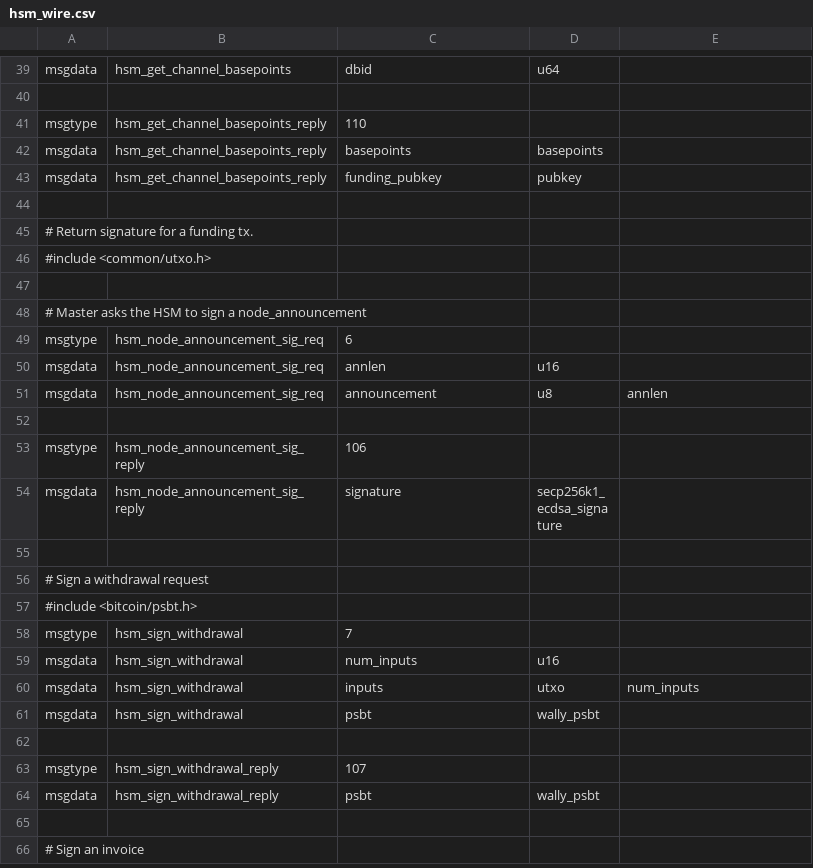
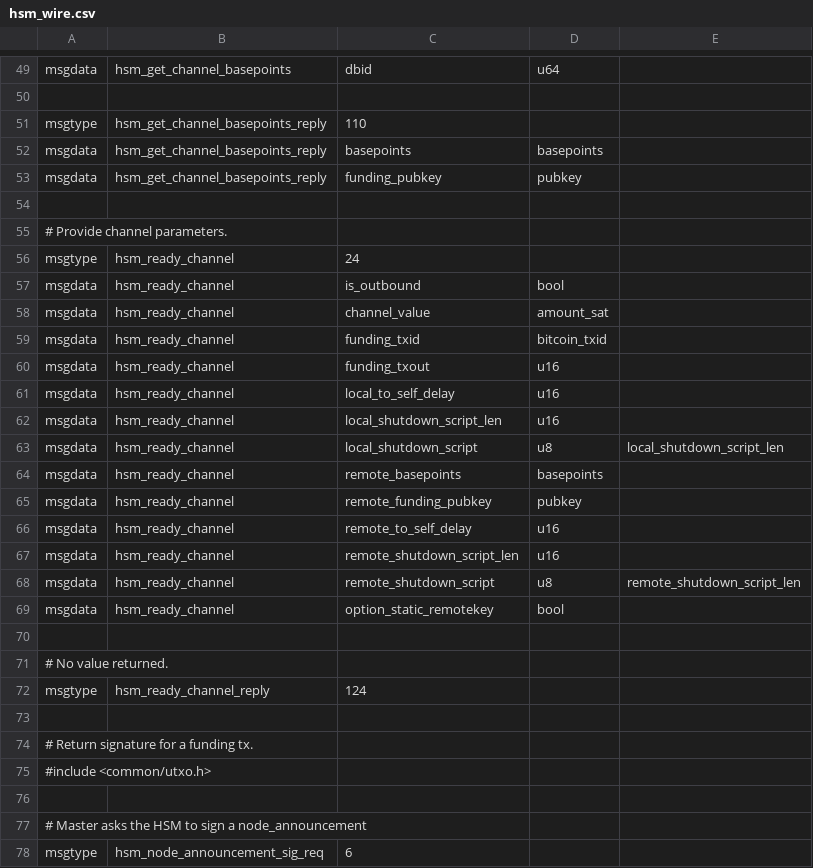
Before and after one commit to ElementsProject/lightning, a CSV file: hsmd/hsm_wire.csv, drawn as a sheet; only a part is shown, gaps mark what is left out; the shorter side is filled out with more unchanged rows; the diff covers the shown part only.

Commit message:
Added NewChannel and ReadyChannel support.  Added warmstart flag to Init.

```diff
--- a/hsmd/hsm_wire.csv
+++ b/hsmd/hsm_wire.csv
@@ -43,2 +53,21 @@ msgdata,hsm_get_channel_basepoints_reply,basepoints,basepoints,
 msgdata,hsm_get_channel_basepoints_reply,funding_pubkey,pubkey,
+
+# Provide channel parameters.
+msgtype,hsm_ready_channel,24
+msgdata,hsm_ready_channel,is_outbound,bool,
+msgdata,hsm_ready_channel,channel_value,amount_sat,
+msgdata,hsm_ready_channel,funding_txid,bitcoin_txid,
+msgdata,hsm_ready_channel,funding_txout,u16,
+msgdata,hsm_ready_channel,local_to_self_delay,u16,
+msgdata,hsm_ready_channel,local_shutdown_script_len,u16,
+msgdata,hsm_ready_channel,local_shutdown_script,u8,local_shutdown_script_len
+msgdata,hsm_ready_channel,remote_basepoints,basepoints,
+msgdata,hsm_ready_channel,remote_funding_pubkey,pubkey,
+msgdata,hsm_ready_channel,remote_to_self_delay,u16,
+msgdata,hsm_ready_channel,remote_shutdown_script_len,u16,
+msgdata,hsm_ready_channel,remote_shutdown_script,u8,remote_shutdown_script_len
+msgdata,hsm_ready_channel,option_static_remotekey,bool,
+
+# No value returned.
+msgtype,hsm_ready_channel_reply,124
 
```
Also changed, not shown: 10 added rows elsewhere in this file, 6 other files.
